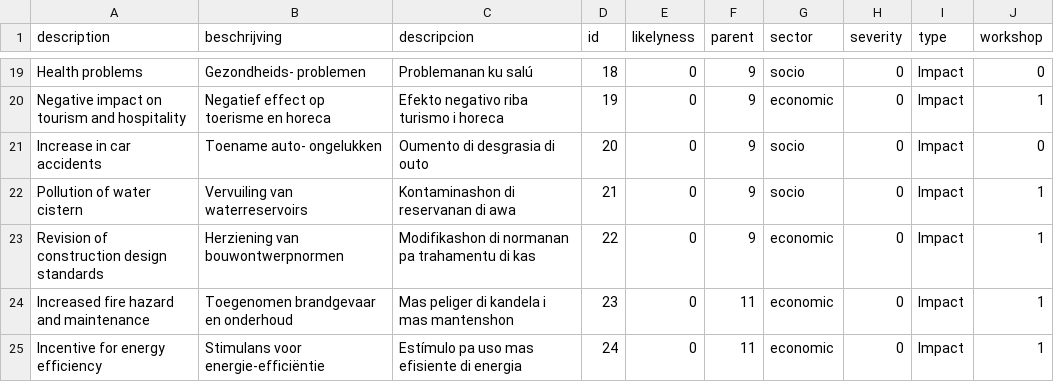
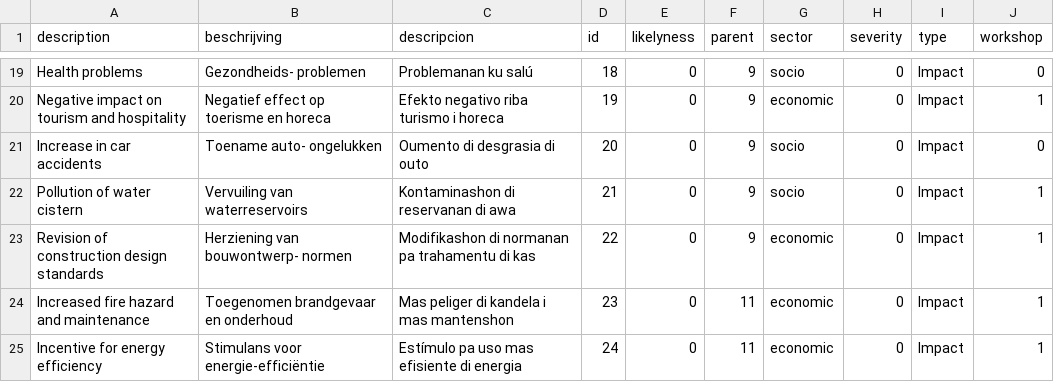
Before and after one commit to sophievanderhorst/data, a CSV file: bollen-cura/heat.csv, drawn as a sheet; only a part is shown, gaps mark what is left out.

Commit message:
Update heat.csv

```diff
--- a/bollen-cura/heat.csv
+++ b/bollen-cura/heat.csv
@@ -22,3 +22,3 @@ Increase in car accidents,Toename auto- ongelukken,Oumento di desgrasia di outo,
 Pollution of water cistern,Vervuiling van waterreservoirs,Kontaminashon di reservanan di awa,21,0,9,socio,0,Impact,1
-Revision of construction design standards,Herziening van bouwontwerpnormen,Modifikashon di normanan pa trahamentu di kas,22,0,9,economic,0,Impact,1
+Revision of construction design standards,Herziening van bouwontwerp- normen,Modifikashon di normanan pa trahamentu di kas,22,0,9,economic,0,Impact,1
 Increased fire hazard and maintenance,Toegenomen brandgevaar en onderhoud,Mas peliger di kandela i mas mantenshon,23,0,11,economic,0,Impact,1
```
